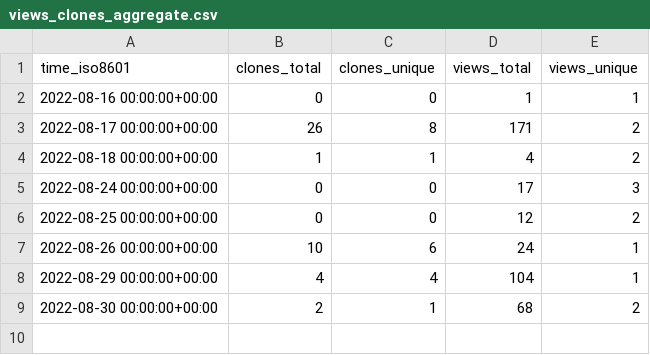
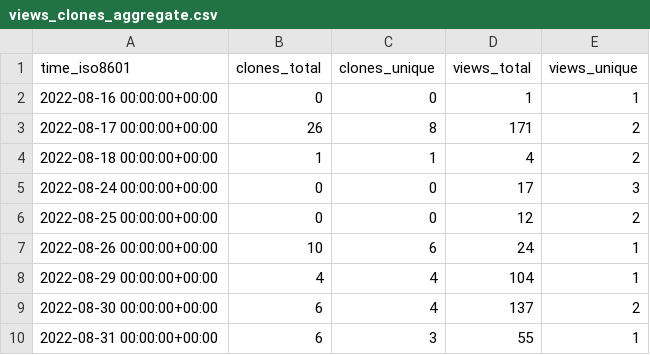
Before and after one commit to aubricot/computer_vision_with_eol_images, a CSV file: aubricot/computer_vision_with_eol_images/ghrs-data/views_clones_aggregate.csv, drawn as a sheet.

```diff
--- a/aubricot/computer_vision_with_eol_images/ghrs-data/views_clones_aggregate.csv
+++ b/aubricot/computer_vision_with_eol_images/ghrs-data/views_clones_aggregate.csv
@@ -8,2 +8,3 @@ time_iso8601,clones_total,clones_unique,views_total,views_unique
 2022-08-29 00:00:00+00:00,4,4,104,1
-2022-08-30 00:00:00+00:00,2,1,68,2
+2022-08-30 00:00:00+00:00,6,4,137,2
+2022-08-31 00:00:00+00:00,6,3,55,1
```
Also changed, not shown: 1 other file.
